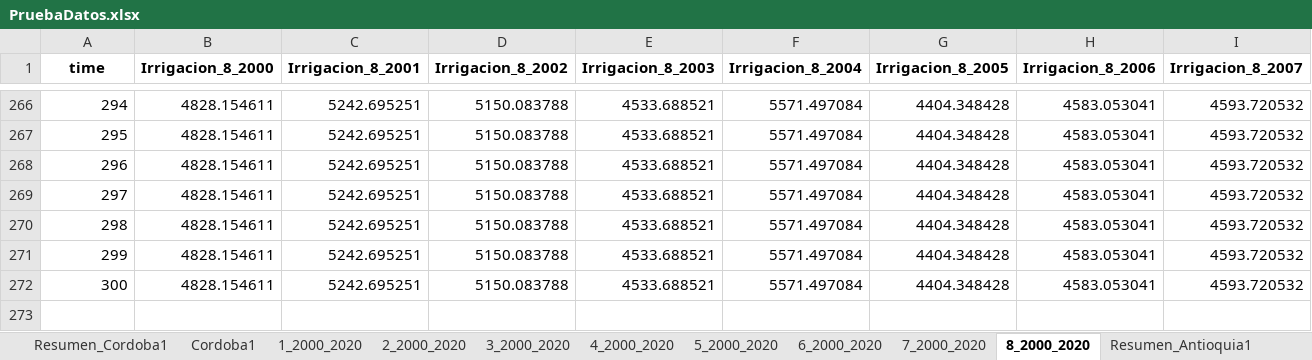
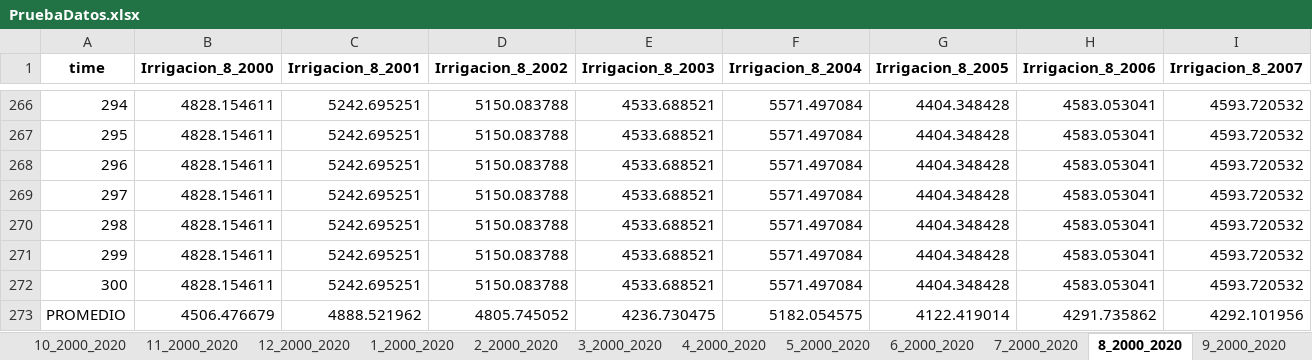
Before and after one commit to salvarezg0911/Modelos-de-prediccion-Tesis, an Excel workbook: PruebaDatos.xlsx, sheet 8_2000_2020, drawn as a sheet; only a part is shown, gaps mark what is left out; values as stored, in another font and other column widths than the file's, no borders; rows hold the shown columns only; the diff names each change by its address in the sheet, - before the commit and + after, or states it on an @@ line.

```diff
--- a/PruebaDatos.xlsx (sheet 8_2000_2020)
+++ b/PruebaDatos.xlsx (sheet 8_2000_2020)
-sheet tab: Cordoba1
+sheet tab: 11_2000_2020
-sheet tab: Resumen_Antioquia1
+sheet tab: 10_2000_2020
+sheet tab: 12_2000_2020
+row 273: PROMEDIO | 4506.476679 | 4888.521962 | 4805.745052 | 4236.730475 | 5182.054575 | 4122.419014 | 4291.735862 | 4292.101956
```
Also changed, not shown: sheet 9_2000_2020, sheet 11_2000_2020, sheet Resumen_Atlantico8, sheet 1_2000_2020, sheet 7_2000_2020, sheet 5_2000_2020, 4 more sheets, other sheet tabs, 35 other files.
